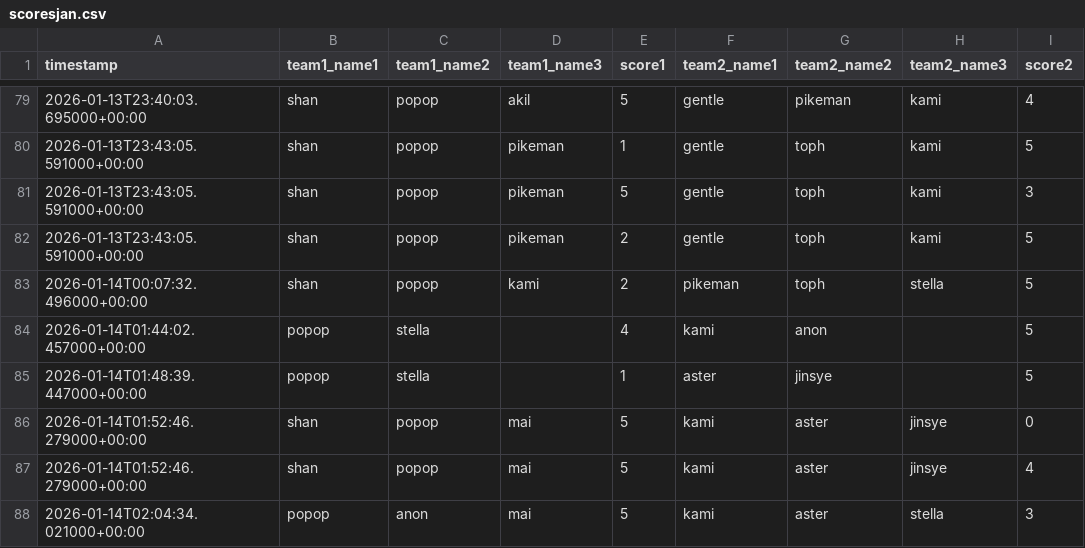
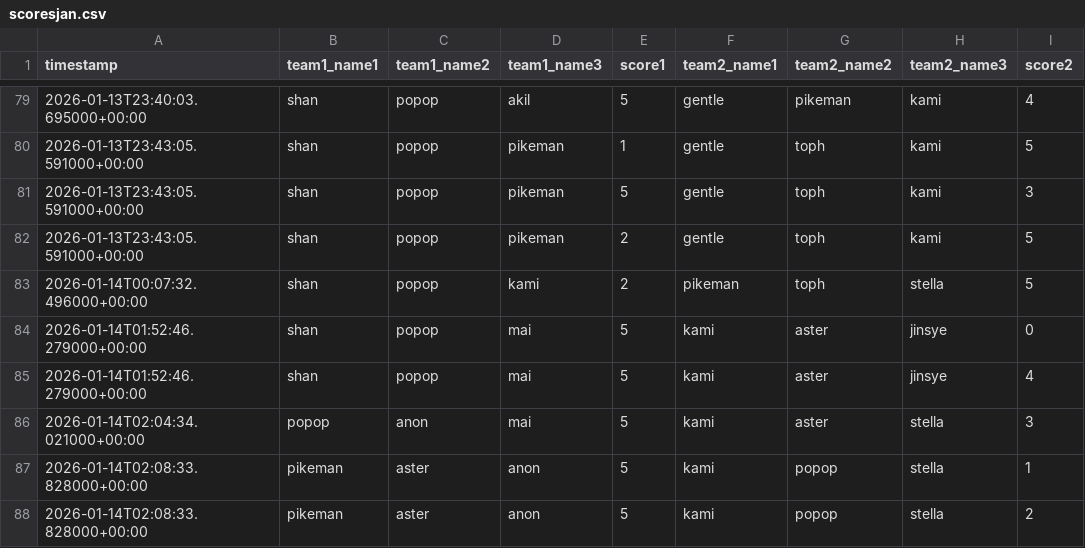
Before and after one commit to popopmc/popopmc.github.io, a CSV file: data/scoresjan.csv, drawn as a sheet; only a part is shown, gaps mark what is left out; the shorter side is filled out with more unchanged rows.

Commit message:
Update scoresjan.csv data

```diff
--- a/data/scoresjan.csv
+++ b/data/scoresjan.csv
@@ -83,4 +83,2 @@ timestamp,team1_name1,team1_name2,team1_name3,score1,team2_name1,team2_name2,tea
 2026-01-14T00:07:32.496000+00:00,shan,popop,kami,2,pikeman,toph,stella,5
-2026-01-14T01:44:02.457000+00:00,popop,stella,,4,kami,anon,,5
-2026-01-14T01:48:39.447000+00:00,popop,stella,,1,aster,jinsye,,5
 2026-01-14T01:52:46.279000+00:00,shan,popop,mai,5,kami,aster,jinsye,0
```
